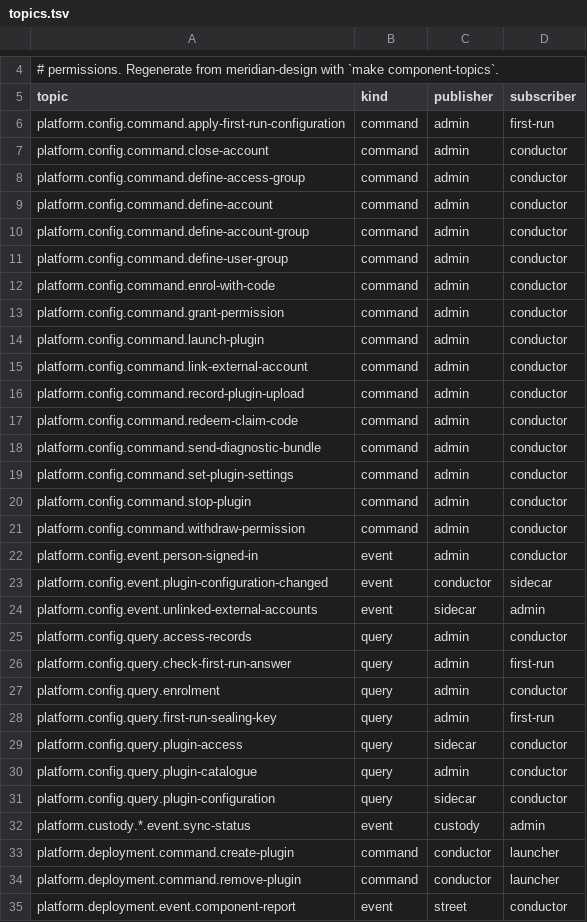
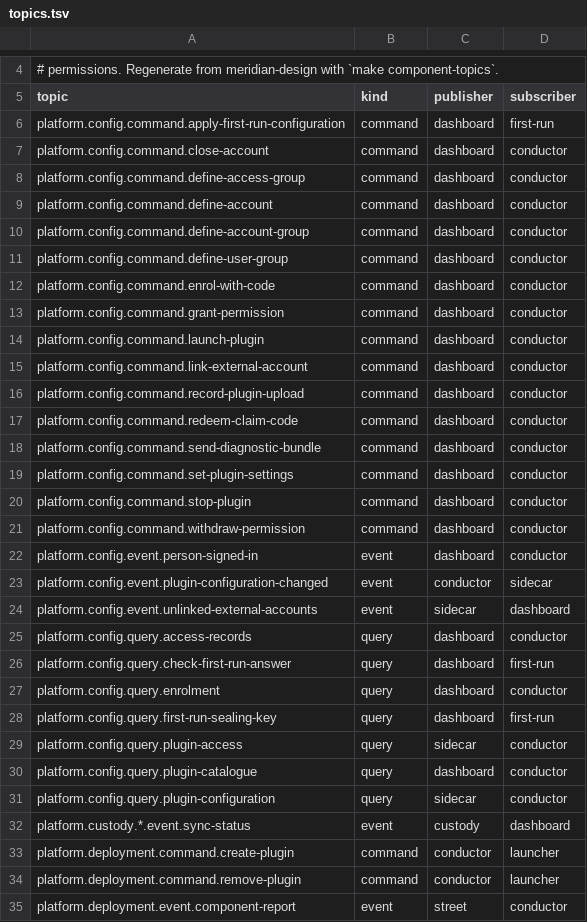
Before and after one commit to open-meridian/meridian-core, a TSV file: deploy/chart/files/topics.tsv, drawn as a sheet; only a part is shown, gaps mark what is left out; the diff covers the shown part only.

```diff
--- a/deploy/chart/files/topics.tsv
+++ b/deploy/chart/files/topics.tsv
@@ -5,29 +5,29 @@
 topic	kind	publisher	subscriber
-platform.config.command.apply-first-run-configuration	command	admin	first-run
-platform.config.command.close-account	command	admin	conductor
-platform.config.command.define-access-group	command	admin	conductor
-platform.config.command.define-account	command	admin	conductor
-platform.config.command.define-account-group	command	admin	conductor
-platform.config.command.define-user-group	command	admin	conductor
-platform.config.command.enrol-with-code	command	admin	conductor
-platform.config.command.grant-permission	command	admin	conductor
-platform.config.command.launch-plugin	command	admin	conductor
-platform.config.command.link-external-account	command	admin	conductor
-platform.config.command.record-plugin-upload	command	admin	conductor
-platform.config.command.redeem-claim-code	command	admin	conductor
-platform.config.command.send-diagnostic-bundle	command	admin	conductor
-platform.config.command.set-plugin-settings	command	admin	conductor
-platform.config.command.stop-plugin	command	admin	conductor
-platform.config.command.withdraw-permission	command	admin	conductor
-platform.config.event.person-signed-in	event	admin	conductor
+platform.config.command.apply-first-run-configuration	command	dashboard	first-run
+platform.config.command.close-account	command	dashboard	conductor
+platform.config.command.define-access-group	command	dashboard	conductor
+platform.config.command.define-account	command	dashboard	conductor
+platform.config.command.define-account-group	command	dashboard	conductor
+platform.config.command.define-user-group	command	dashboard	conductor
+platform.config.command.enrol-with-code	command	dashboard	conductor
+platform.config.command.grant-permission	command	dashboard	conductor
+platform.config.command.launch-plugin	command	dashboard	conductor
+platform.config.command.link-external-account	command	dashboard	conductor
+platform.config.command.record-plugin-upload	command	dashboard	conductor
+platform.config.command.redeem-claim-code	command	dashboard	conductor
+platform.config.command.send-diagnostic-bundle	command	dashboard	conductor
+platform.config.command.set-plugin-settings	command	dashboard	conductor
+platform.config.command.stop-plugin	command	dashboard	conductor
+platform.config.command.withdraw-permission	command	dashboard	conductor
+platform.config.event.person-signed-in	event	dashboard	conductor
 platform.config.event.plugin-configuration-changed	event	conductor	sidecar
-platform.config.event.unlinked-external-accounts	event	sidecar	admin
-platform.config.query.access-records	query	admin	conductor
-platform.config.query.check-first-run-answer	query	admin	first-run
-platform.config.query.enrolment	query	admin	conductor
-platform.config.query.first-run-sealing-key	query	admin	first-run
+platform.config.event.unlinked-external-accounts	event	sidecar	dashboard
+platform.config.query.access-records	query	dashboard	conductor
+platform.config.query.check-first-run-answer	query	dashboard	first-run
+platform.config.query.enrolment	query	dashboard	conductor
+platform.config.query.first-run-sealing-key	query	dashboard	first-run
 platform.config.query.plugin-access	query	sidecar	conductor
-platform.config.query.plugin-catalogue	query	admin	conductor
+platform.config.query.plugin-catalogue	query	dashboard	conductor
 platform.config.query.plugin-configuration	query	sidecar	conductor
-platform.custody.*.event.sync-status	event	custody	admin
+platform.custody.*.event.sync-status	event	custody	dashboard
 platform.deployment.command.create-plugin	command	conductor	launcher
```
Also changed, not shown: 5 edited cells elsewhere in this file, deploy/topics.tsv, 2 other files.
